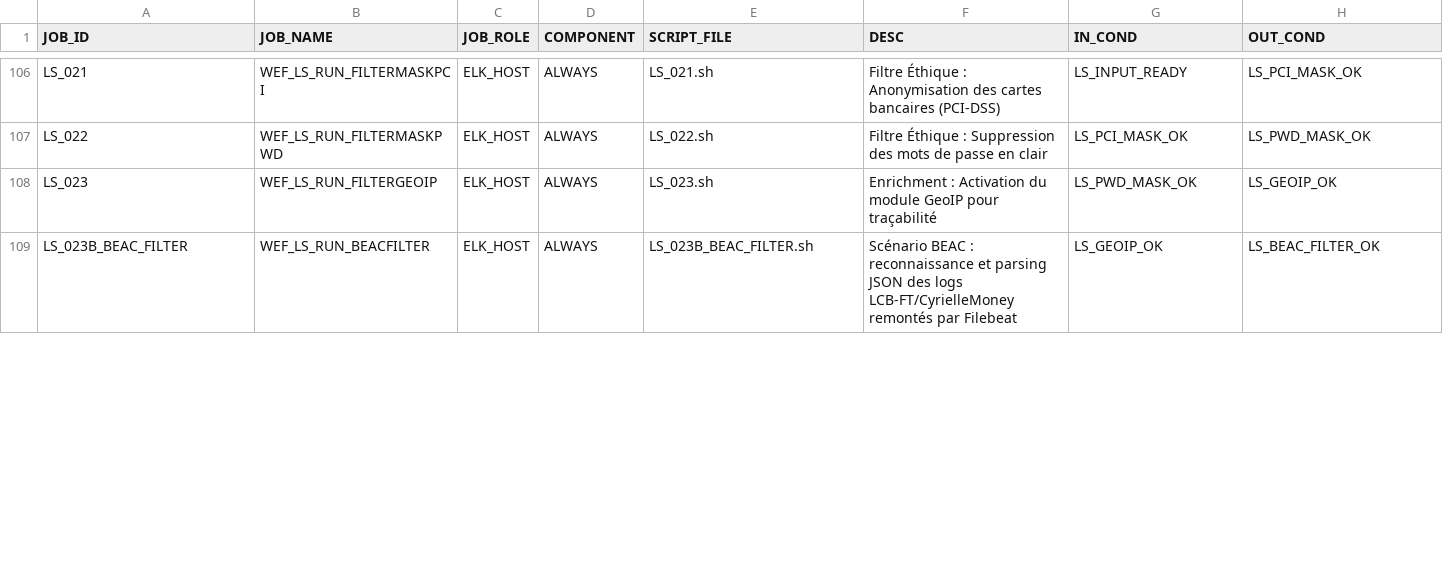
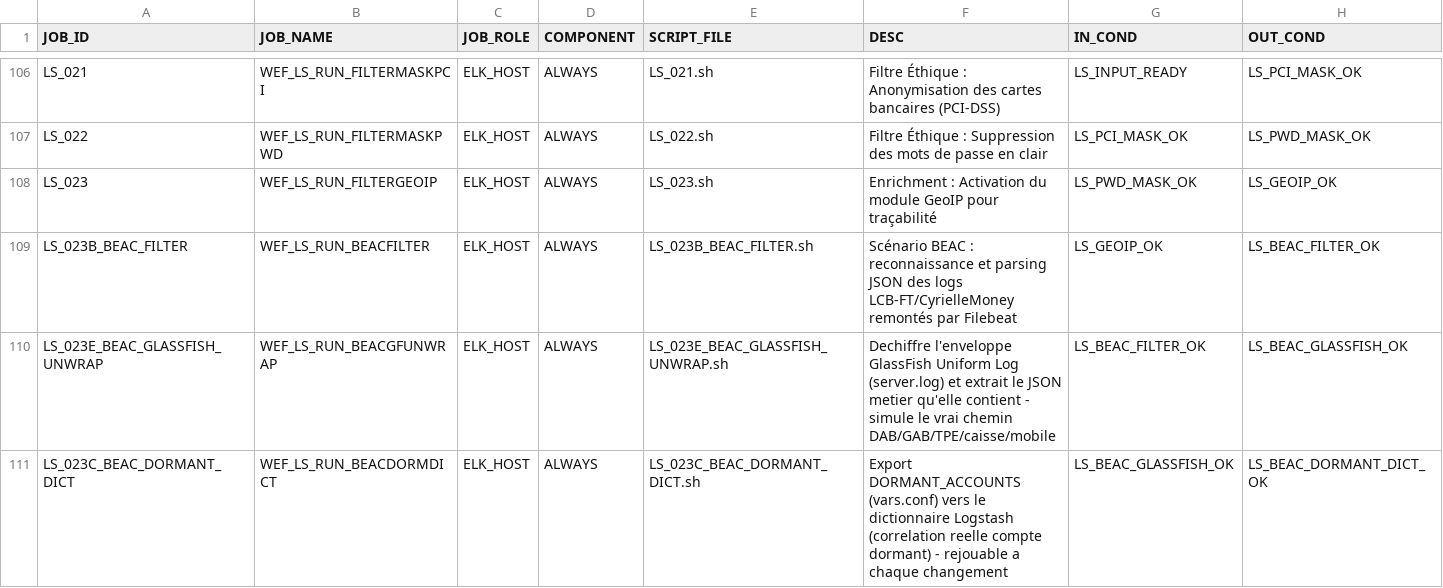
Before and after one commit to ykeupssi123-ship-it/WEF, a CSV file: jobs_table.csv, drawn as a sheet; only a part is shown, gaps mark what is left out; the diff covers the shown part only.

Commit message:
Replace AnkrrWEF generic demo with the real BEAC financial scenario pipeline
Removes WAZ_049B_SEED_ANKRRWEF_LIVE (generic money-transfer demo) and adds
the real GlassFish-based channel: three realistic facades (ATM/POS, teller
counter, mobile app) converge on GlassFish's Uniform Log Format
(server.log), unwrapped by LS_023E, with dormant-account correlation now
performed by Logstash itself (LS_023C dictionary export + LS_023D
translate/condition filter) rather than pre-qualified by the seeding
script - the actual implementation already documented in the dissertation.

```diff
--- a/jobs_table.csv
+++ b/jobs_table.csv
@@ -109 +109,3 @@ LS_023,WEF_LS_RUN_FILTERGEOIP,ELK_HOST,ALWAYS,LS_023.sh,Enrichment : Activation
 LS_023B_BEAC_FILTER,WEF_LS_RUN_BEACFILTER,ELK_HOST,ALWAYS,LS_023B_BEAC_FILTER.sh,Scénario BEAC : reconnaissance et parsing JSON des logs LCB-FT/CyrielleMoney remontés par Filebeat,LS_GEOIP_OK,LS_BEAC_FILTER_OK
+LS_023E_BEAC_GLASSFISH_UNWRAP,WEF_LS_RUN_BEACGFUNWRAP,ELK_HOST,ALWAYS,LS_023E_BEAC_GLASSFISH_UNWRAP.sh,Dechiffre l'enveloppe GlassFish Uniform Log (server.log) et extrait le JSON metier qu'elle contient - simule le vrai chemin DAB/GAB/TPE/caisse/mobile,LS_BEAC_FILTER_OK,LS_BEAC_GLASSFISH_OK
+LS_023C_BEAC_DORMANT_DICT,WEF_LS_RUN_BEACDORMDICT,ELK_HOST,ALWAYS,LS_023C_BEAC_DORMANT_DICT.sh,Export DORMANT_ACCOUNTS (vars.conf) vers le dictionnaire Logstash (correlation reelle compte dormant) - rejouable a chaque changement,LS_BEAC_GLASSFISH_OK,LS_BEAC_DORMANT_DICT_OK
```
Also changed, not shown: 2 added rows, 1 removed row and 1 edited cell elsewhere in this file, 5 other files.
